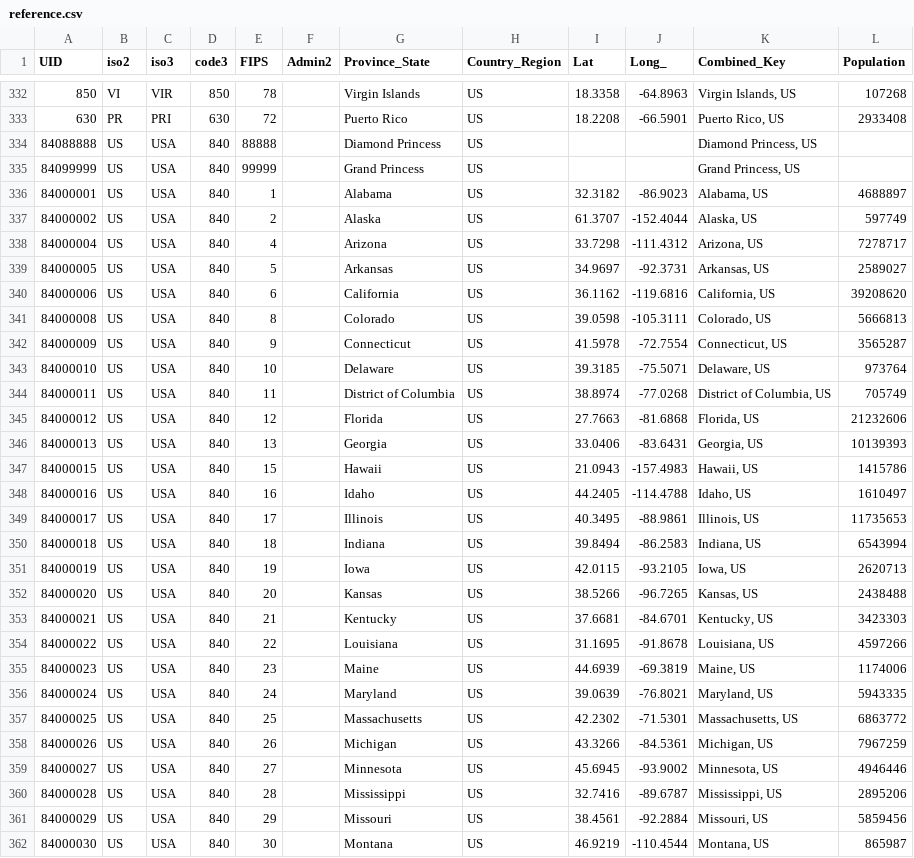
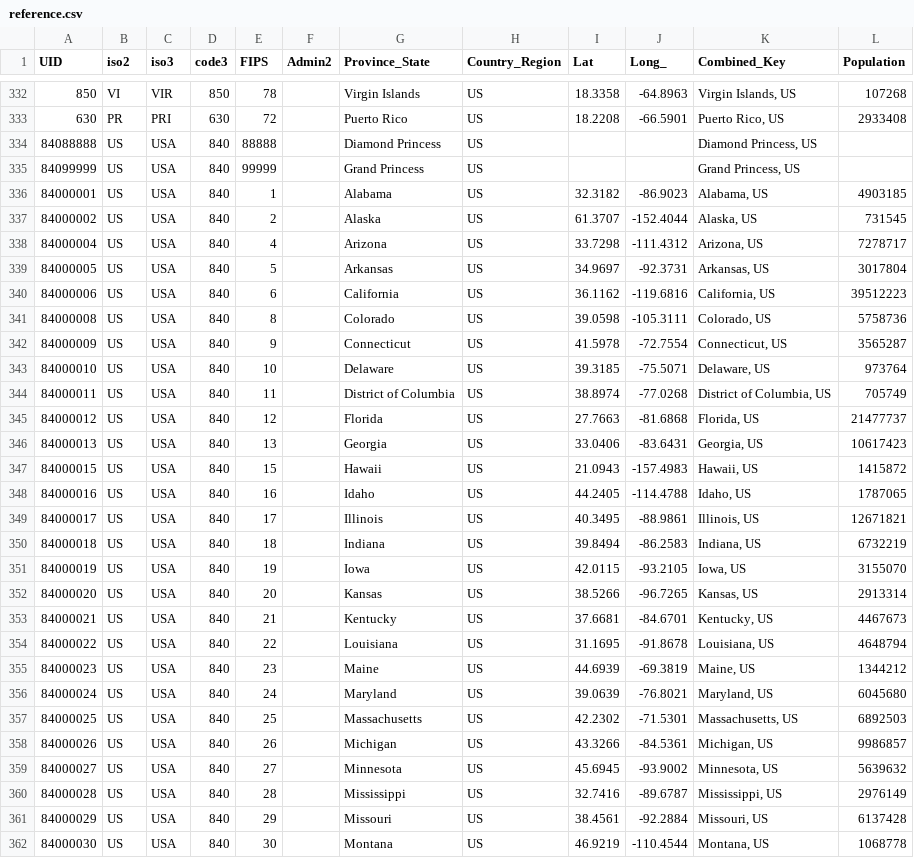
Before and after one commit to nikitasg/covid19-data, a CSV file: data/reference.csv, drawn as a sheet; only a part is shown, gaps mark what is left out; the diff covers the shown part only.

```diff
--- a/data/reference.csv
+++ b/data/reference.csv
@@ -335,8 +335,8 @@ UID,iso2,iso3,code3,FIPS,Admin2,Province_State,Country_Region,Lat,Long_,Combined
 84099999,US,USA,840,99999,,Grand Princess,US,,,"Grand Princess, US",
-84000001,US,USA,840,1,,Alabama,US,32.3182,-86.9023,"Alabama, US",4688897
-84000002,US,USA,840,2,,Alaska,US,61.3707,-152.4044,"Alaska, US",597749
+84000001,US,USA,840,1,,Alabama,US,32.3182,-86.9023,"Alabama, US",4903185
+84000002,US,USA,840,2,,Alaska,US,61.3707,-152.4044,"Alaska, US",731545
 84000004,US,USA,840,4,,Arizona,US,33.7298,-111.4312,"Arizona, US",7278717
-84000005,US,USA,840,5,,Arkansas,US,34.9697,-92.3731,"Arkansas, US",2589027
-84000006,US,USA,840,6,,California,US,36.1162,-119.6816,"California, US",39208620
-84000008,US,USA,840,8,,Colorado,US,39.0598,-105.3111,"Colorado, US",5666813
+84000005,US,USA,840,5,,Arkansas,US,34.9697,-92.3731,"Arkansas, US",3017804
+84000006,US,USA,840,6,,California,US,36.1162,-119.6816,"California, US",39512223
+84000008,US,USA,840,8,,Colorado,US,39.0598,-105.3111,"Colorado, US",5758736
 84000009,US,USA,840,9,,Connecticut,US,41.5978,-72.7554,"Connecticut, US",3565287
@@ -344,19 +344,19 @@ UID,iso2,iso3,code3,FIPS,Admin2,Province_State,Country_Region,Lat,Long_,Combined
 84000011,US,USA,840,11,,District of Columbia,US,38.8974,-77.0268,"District of Columbia, US",705749
-84000012,US,USA,840,12,,Florida,US,27.7663,-81.6868,"Florida, US",21232606
-84000013,US,USA,840,13,,Georgia,US,33.0406,-83.6431,"Georgia, US",10139393
-84000015,US,USA,840,15,,Hawaii,US,21.0943,-157.4983,"Hawaii, US",1415786
-84000016,US,USA,840,16,,Idaho,US,44.2405,-114.4788,"Idaho, US",1610497
-84000017,US,USA,840,17,,Illinois,US,40.3495,-88.9861,"Illinois, US",11735653
-84000018,US,USA,840,18,,Indiana,US,39.8494,-86.2583,"Indiana, US",6543994
-84000019,US,USA,840,19,,Iowa,US,42.0115,-93.2105,"Iowa, US",2620713
-84000020,US,USA,840,20,,Kansas,US,38.5266,-96.7265,"Kansas, US",2438488
-84000021,US,USA,840,21,,Kentucky,US,37.6681,-84.6701,"Kentucky, US",3423303
-84000022,US,USA,840,22,,Louisiana,US,31.1695,-91.8678,"Louisiana, US",4597266
-84000023,US,USA,840,23,,Maine,US,44.6939,-69.3819,"Maine, US",1174006
-84000024,US,USA,840,24,,Maryland,US,39.0639,-76.8021,"Maryland, US",5943335
-84000025,US,USA,840,25,,Massachusetts,US,42.2302,-71.5301,"Massachusetts, US",6863772
-84000026,US,USA,840,26,,Michigan,US,43.3266,-84.5361,"Michigan, US",7967259
-84000027,US,USA,840,27,,Minnesota,US,45.6945,-93.9002,"Minnesota, US",4946446
-84000028,US,USA,840,28,,Mississippi,US,32.7416,-89.6787,"Mississippi, US",2895206
-84000029,US,USA,840,29,,Missouri,US,38.4561,-92.2884,"Missouri, US",5859456
-84000030,US,USA,840,30,,Montana,US,46.9219,-110.4544,"Montana, US",865987
+84000012,US,USA,840,12,,Florida,US,27.7663,-81.6868,"Florida, US",21477737
+84000013,US,USA,840,13,,Georgia,US,33.0406,-83.6431,"Georgia, US",10617423
+84000015,US,USA,840,15,,Hawaii,US,21.0943,-157.4983,"Hawaii, US",1415872
+84000016,US,USA,840,16,,Idaho,US,44.2405,-114.4788,"Idaho, US",1787065
+84000017,US,USA,840,17,,Illinois,US,40.3495,-88.9861,"Illinois, US",12671821
+84000018,US,USA,840,18,,Indiana,US,39.8494,-86.2583,"Indiana, US",6732219
+84000019,US,USA,840,19,,Iowa,US,42.0115,-93.2105,"Iowa, US",3155070
+84000020,US,USA,840,20,,Kansas,US,38.5266,-96.7265,"Kansas, US",2913314
+84000021,US,USA,840,21,,Kentucky,US,37.6681,-84.6701,"Kentucky, US",4467673
+84000022,US,USA,840,22,,Louisiana,US,31.1695,-91.8678,"Louisiana, US",4648794
+84000023,US,USA,840,23,,Maine,US,44.6939,-69.3819,"Maine, US",1344212
+84000024,US,USA,840,24,,Maryland,US,39.0639,-76.8021,"Maryland, US",6045680
+84000025,US,USA,840,25,,Massachusetts,US,42.2302,-71.5301,"Massachusetts, US",6892503
+84000026,US,USA,840,26,,Michigan,US,43.3266,-84.5361,"Michigan, US",9986857
+84000027,US,USA,840,27,,Minnesota,US,45.6945,-93.9002,"Minnesota, US",5639632
+84000028,US,USA,840,28,,Mississippi,US,32.7416,-89.6787,"Mississippi, US",2976149
+84000029,US,USA,840,29,,Missouri,US,38.4561,-92.2884,"Missouri, US",6137428
+84000030,US,USA,840,30,,Montana,US,46.9219,-110.4544,"Montana, US",1068778
```
Also changed, not shown: 22 edited cells elsewhere in this file, 1 other file.
